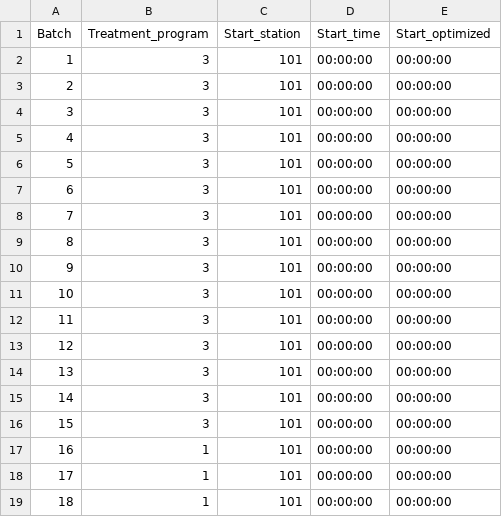
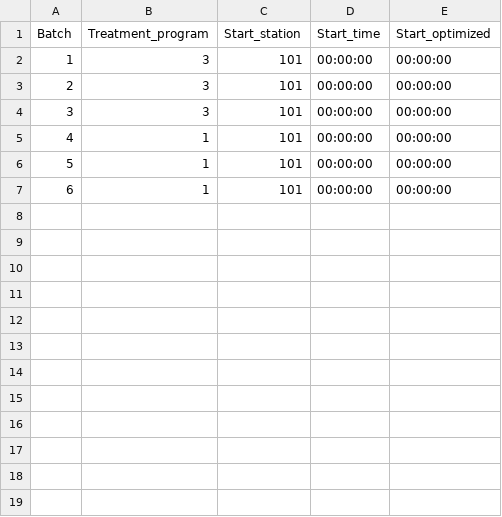
Before and after one commit to PiiJar/Simulation, a CSV file: initialization/production.csv, drawn as a sheet; only a part is shown; removed rows and columns are numbered as before the commit, all else as after; the diff covers the shown part only; the diff names each change by its address in the sheet, - before the commit and + after, or states it on an @@ line.

Commit message:
Kaikki simulaatioputken muutokset: 3D lift/sink tuplaus, TotalTaskTime yhtenäistys, visuaaliset batch-merkinnät ja x-akselin siirto. Kaikki testattu ja pipeline toimii.

```diff
--- a/initialization/production.csv
+++ b/initialization/production.csv
-row 2: 1 | 3 | 101 | 00:00:00 | 00:00:00
-row 3: 2 | 3 | 101 | 00:00:00 | 00:00:00
-row 4: 3 | 3 | 101 | 00:00:00 | 00:00:00
-row 5: 4 | 3 | 101 | 00:00:00 | 00:00:00
-row 6: 5 | 3 | 101 | 00:00:00 | 00:00:00
-row 7: 6 | 3 | 101 | 00:00:00 | 00:00:00
-row 8: 7 | 3 | 101 | 00:00:00 | 00:00:00
-row 9: 8 | 3 | 101 | 00:00:00 | 00:00:00
-row 10: 9 | 3 | 101 | 00:00:00 | 00:00:00
-row 11: 10 | 3 | 101 | 00:00:00 | 00:00:00
-row 12: 11 | 3 | 101 | 00:00:00 | 00:00:00
-row 13: 12 | 3 | 101 | 00:00:00 | 00:00:00
@@ column A (Batch) renumbered between rows 2 and 7 @@
```
Also changed, not shown: 17 removed rows elsewhere in this file, 5 other files.
